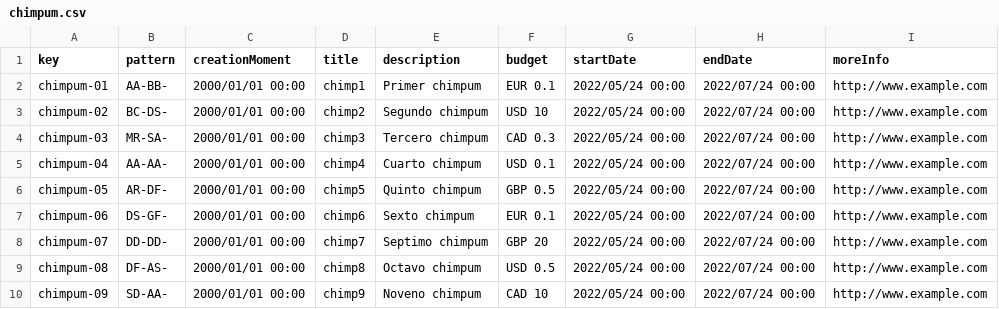
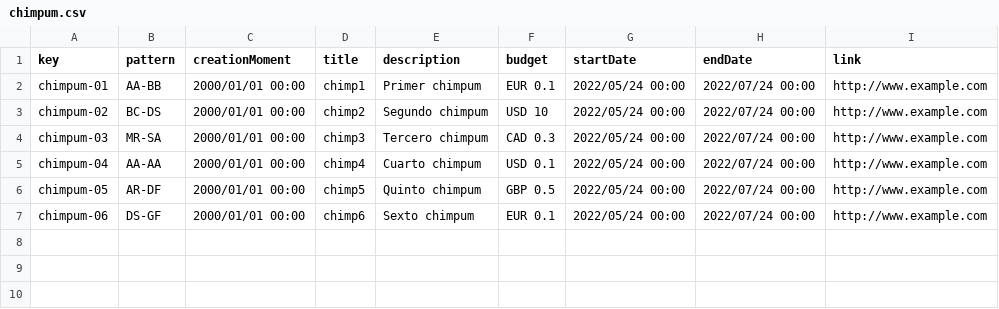
Before and after one commit to migrivros/Control-Check-DP2, a CSV file: src/main/webapp/WEB-INF/resources/sample-data/chimpum.csv, drawn as a sheet.

```diff
--- a/src/main/webapp/WEB-INF/resources/sample-data/chimpum.csv
+++ b/src/main/webapp/WEB-INF/resources/sample-data/chimpum.csv
@@ -1,10 +1,7 @@
-key,pattern,creationMoment,title,description,budget,startDate,endDate,moreInfo
-chimpum-01,AA-BB-,2000/01/01 00:00,chimp1,Primer chimpum,"EUR 0.1",2022/05/24 00:00,2022/07/24 00:00, http://www.example.com
-chimpum-02,BC-DS-,2000/01/01 00:00,chimp2,Segundo chimpum,"USD 10",2022/05/24 00:00,2022/07/24 00:00, http://www.example.com
-chimpum-03,MR-SA-,2000/01/01 00:00,chimp3,Tercero chimpum,"CAD 0.3",2022/05/24 00:00,2022/07/24 00:00, http://www.example.com
-chimpum-04,AA-AA-,2000/01/01 00:00,chimp4,Cuarto chimpum,"USD 0.1",2022/05/24 00:00,2022/07/24 00:00, http://www.example.com
-chimpum-05,AR-DF-,2000/01/01 00:00,chimp5,Quinto chimpum,"GBP 0.5",2022/05/24 00:00,2022/07/24 00:00, http://www.example.com
-chimpum-06,DS-GF-,2000/01/01 00:00,chimp6,Sexto chimpum,"EUR 0.1",2022/05/24 00:00,2022/07/24 00:00, http://www.example.com
-chimpum-07,DD-DD-,2000/01/01 00:00,chimp7,Septimo chimpum,"GBP 20",2022/05/24 00:00,2022/07/24 00:00, http://www.example.com
-chimpum-08,DF-AS-,2000/01/01 00:00,chimp8,Octavo chimpum,"USD 0.5",2022/05/24 00:00,2022/07/24 00:00, http://www.example.com
-chimpum-09,SD-AA-,2000/01/01 00:00,chimp9,Noveno chimpum,"CAD 10",2022/05/24 00:00,2022/07/24 00:00, http://www.example.com
+key,pattern,creationMoment,title,description,budget,startDate,endDate,link
+chimpum-01,AA-BB,2000/01/01 00:00,chimp1,Primer chimpum,"EUR 0.1",2022/05/24 00:00,2022/07/24 00:00, http://www.example.com
+chimpum-02,BC-DS,2000/01/01 00:00,chimp2,Segundo chimpum,"USD 10",2022/05/24 00:00,2022/07/24 00:00, http://www.example.com
+chimpum-03,MR-SA,2000/01/01 00:00,chimp3,Tercero chimpum,"CAD 0.3",2022/05/24 00:00,2022/07/24 00:00, http://www.example.com
+chimpum-04,AA-AA,2000/01/01 00:00,chimp4,Cuarto chimpum,"USD 0.1",2022/05/24 00:00,2022/07/24 00:00, http://www.example.com
+chimpum-05,AR-DF,2000/01/01 00:00,chimp5,Quinto chimpum,"GBP 0.5",2022/05/24 00:00,2022/07/24 00:00, http://www.example.com
+chimpum-06,DS-GF,2000/01/01 00:00,chimp6,Sexto chimpum,"EUR 0.1",2022/05/24 00:00,2022/07/24 00:00, http://www.example.com
```
Also changed, not shown: src/main/webapp/WEB-INF/resources/sample-data/item.csv, 23 other files.
